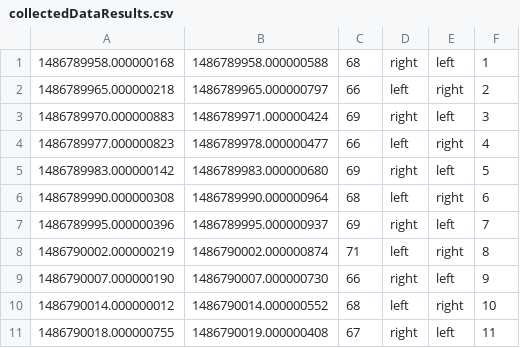
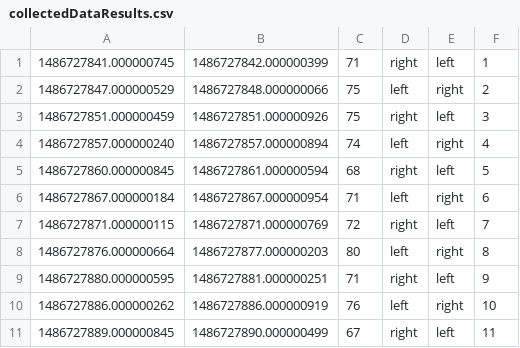
Before and after one commit to SalahAssana/Lethe, a CSV file: Process Data/collectedDataResults.csv, drawn as a sheet; only a part is shown; the diff covers the shown part only.

```diff
--- a/Process Data/collectedDataResults.csv
+++ b/Process Data/collectedDataResults.csv
@@ -1,11 +1,11 @@
-1486789958.000000168,1486789958.000000588,68,right,left,1
-1486789965.000000218,1486789965.000000797,66,left,right,2
-1486789970.000000883,1486789971.000000424,69,right,left,3
-1486789977.000000823,1486789978.000000477,66,left,right,4
-1486789983.000000142,1486789983.000000680,69,right,left,5
-1486789990.000000308,1486789990.000000964,68,left,right,6
-1486789995.000000396,1486789995.000000937,69,right,left,7
-1486790002.000000219,1486790002.000000874,71,left,right,8
-1486790007.000000190,1486790007.000000730,66,right,left,9
-1486790014.000000012,1486790014.000000552,68,left,right,10
-1486790018.000000755,1486790019.000000408,67,right,left,11
+1486727841.000000745,1486727842.000000399,71,right,left,1
+1486727847.000000529,1486727848.000000066,75,left,right,2
+1486727851.000000459,1486727851.000000926,75,right,left,3
+1486727857.000000240,1486727857.000000894,74,left,right,4
+1486727860.000000845,1486727861.000000594,68,right,left,5
+1486727867.000000184,1486727867.000000954,71,left,right,6
+1486727871.000000115,1486727871.000000769,72,right,left,7
+1486727876.000000664,1486727877.000000203,80,left,right,8
+1486727880.000000595,1486727881.000000251,71,right,left,9
+1486727886.000000262,1486727886.000000919,76,left,right,10
+1486727889.000000845,1486727890.000000499,67,right,left,11
```
Also changed, not shown: 2 added rows, 3 removed rows and 14 edited cells elsewhere in this file, Process Data/groundTruthResults.csv, 50 other files.
